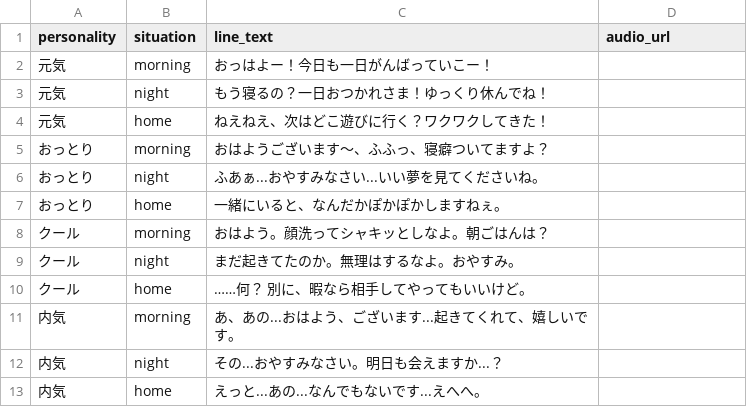
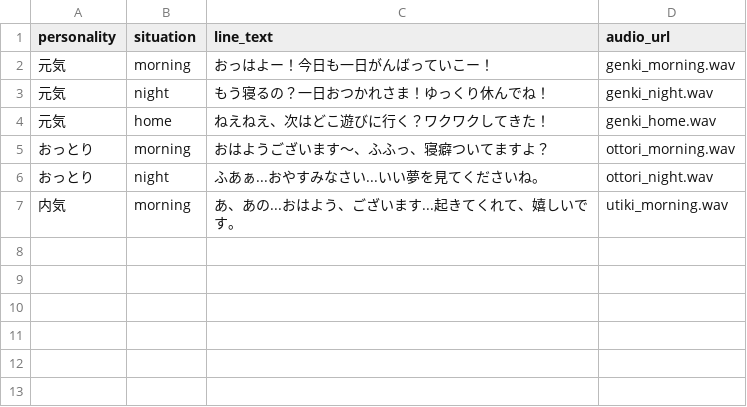
Before and after one commit to Jagariko-fried-rice/girlfriend-backend, a CSV file: seeds/voice_lines.csv, drawn as a sheet.

```diff
--- a/seeds/voice_lines.csv
+++ b/seeds/voice_lines.csv
@@ -1,13 +1,7 @@
 personality,situation,line_text,audio_url
-元気,morning,おっはよー！今日も一日がんばっていこー！,
-元気,night,もう寝るの？一日おつかれさま！ゆっくり休んでね！,
-元気,home,ねえねえ、次はどこ遊びに行く？ワクワクしてきた！,
-おっとり,morning,おはようございます～、ふふっ、寝癖ついてますよ？,
-おっとり,night,ふあぁ...おやすみなさい...いい夢を見てくださいね。,
-おっとり,home,一緒にいると、なんだかぽかぽかしますねぇ。,
-クール,morning,おはよう。顔洗ってシャキッとしなよ。朝ごはんは？,
-クール,night,まだ起きてたのか。無理はするなよ。おやすみ。,
-クール,home,……何？ 別に、暇なら相手してやってもいいけど。,
-内気,morning,あ、あの...おはよう、ございます...起きてくれて、嬉しいです。,
-内気,night,その...おやすみなさい。明日も会えますか...？,
-内気,home,えっと...あの...なんでもないです...えへへ。,
+元気,morning,おっはよー！今日も一日がんばっていこー！,genki_morning.wav
+元気,night,もう寝るの？一日おつかれさま！ゆっくり休んでね！,genki_night.wav
+元気,home,ねえねえ、次はどこ遊びに行く？ワクワクしてきた！,genki_home.wav
+おっとり,morning,おはようございます～、ふふっ、寝癖ついてますよ？,ottori_morning.wav
+おっとり,night,ふあぁ...おやすみなさい...いい夢を見てくださいね。,ottori_night.wav
+内気,morning,あ、あの...おはよう、ございます...起きてくれて、嬉しいです。,utiki_morning.wav
```
Also changed, not shown: 4 other files.
